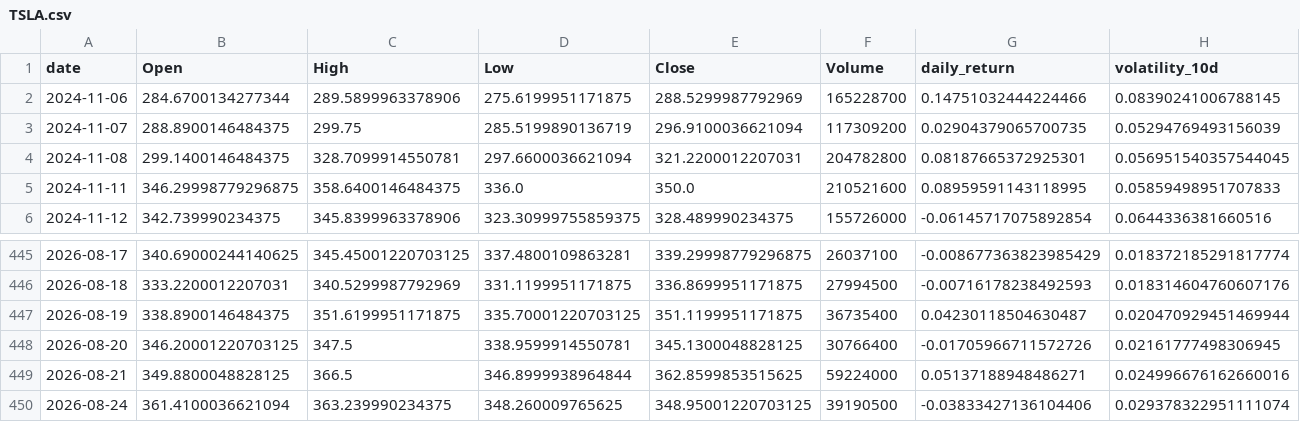
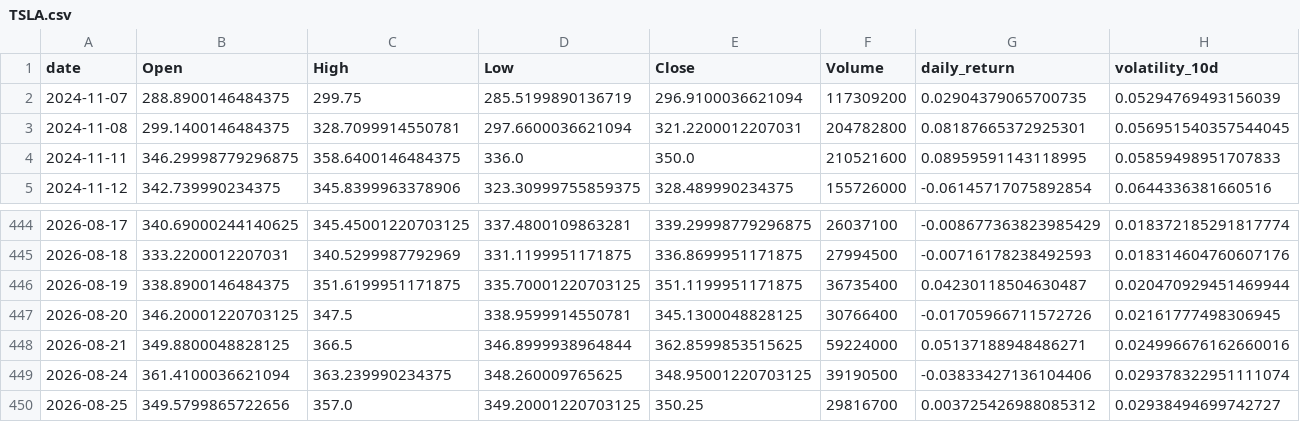
Before and after one commit to Gasthorn/Projet4A_PredictionsBoursieres, a CSV file: data/TSLA.csv, drawn as a sheet; only a part is shown, gaps mark what is left out; removed rows and columns are numbered as before the commit, all else as after; rows hold the shown columns only; the diff names each change by its address in the sheet, - before the commit and + after, or states it on an @@ line.

```diff
--- a/data/TSLA.csv
+++ b/data/TSLA.csv
-row 2: 2024-11-06 | 284.6700134277344 | 289.5899963378906 | 275.6199951171875 | 288.5299987792969 | 165228700 | 0.14751032444224466 | 0.08390241006788145
+row 450: 2026-08-25 | 349.5799865722656 | 357.0 | 349.20001220703125 | 350.25 | 29816700 | 0.003725426988085312 | 0.02938494699742727
```
Also changed, not shown: data/AAPL.csv, data/BTC-USD.csv, 6 other files.
